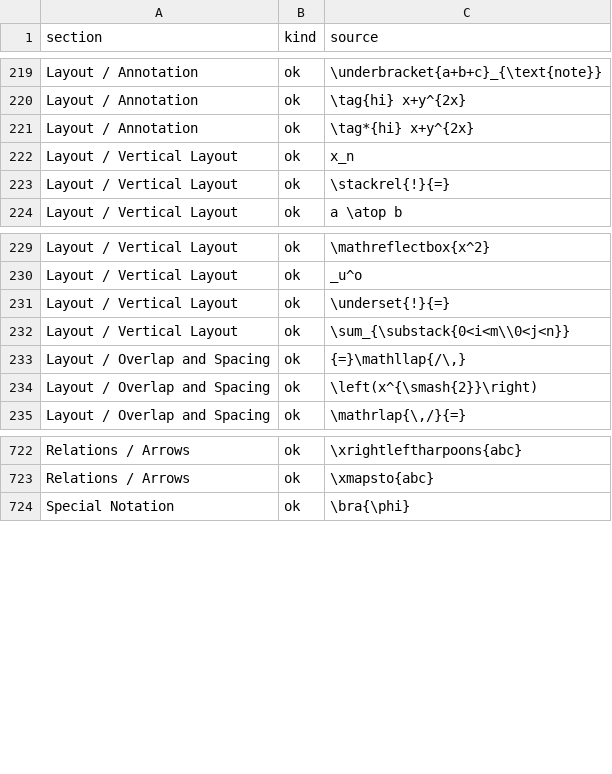
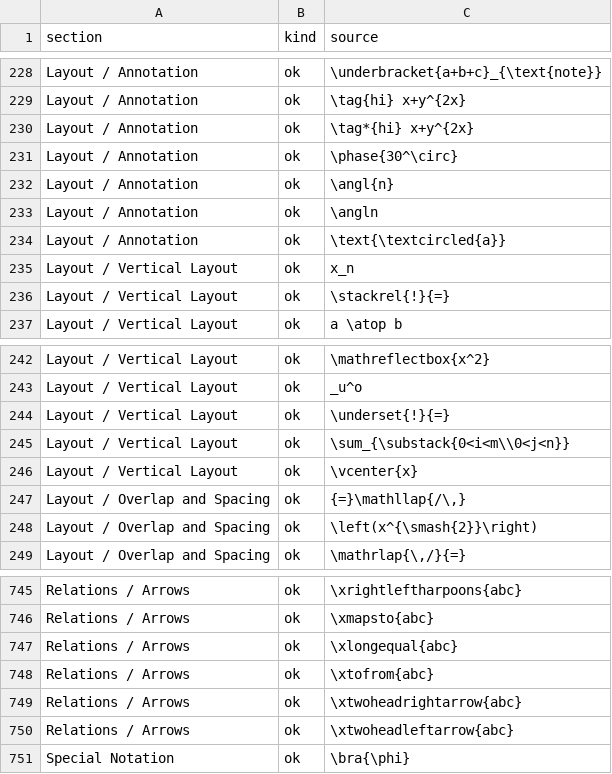
Before and after one commit to adayim/gridmicrotex, a TSV file: inst/supported/examples.tsv, drawn as a sheet; only a part is shown, gaps mark what is left out; the diff covers the shown part only; the diff names each change by its address in the sheet, - before the commit and + after, or states it on an @@ line.

```diff
--- a/inst/supported/examples.tsv
+++ b/inst/supported/examples.tsv
+row 231: Layout / Annotation | ok | \phase{30^\circ}
+row 232: Layout / Annotation | ok | \angl{n}
+row 233: Layout / Annotation | ok | \angln
+row 234: Layout / Annotation | ok | \text{\textcircled{a}}
+row 246: Layout / Vertical Layout | ok | \vcenter{x}
+row 747: Relations / Arrows | ok | \xlongequal{abc}
+row 748: Relations / Arrows | ok | \xtofrom{abc}
+row 749: Relations / Arrows | ok | \xtwoheadrightarrow{abc}
+row 750: Relations / Arrows | ok | \xtwoheadleftarrow{abc}
```
Also changed, not shown: 29 added rows, 18 removed rows and 5 edited cells elsewhere in this file, 34 other files.
